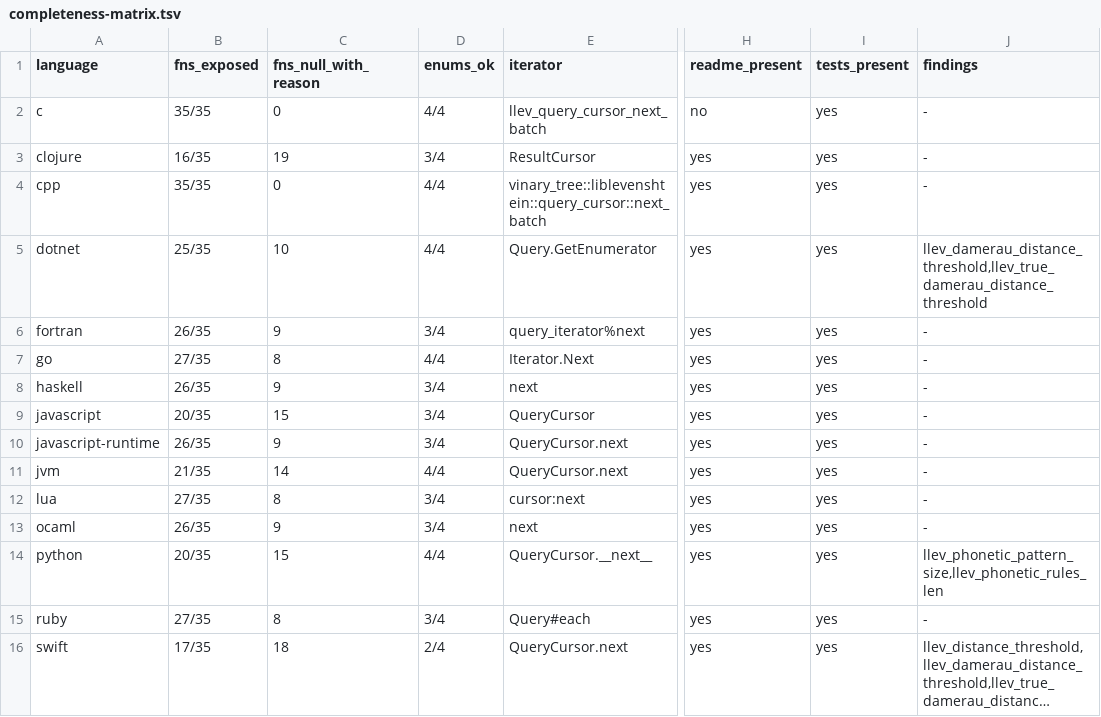
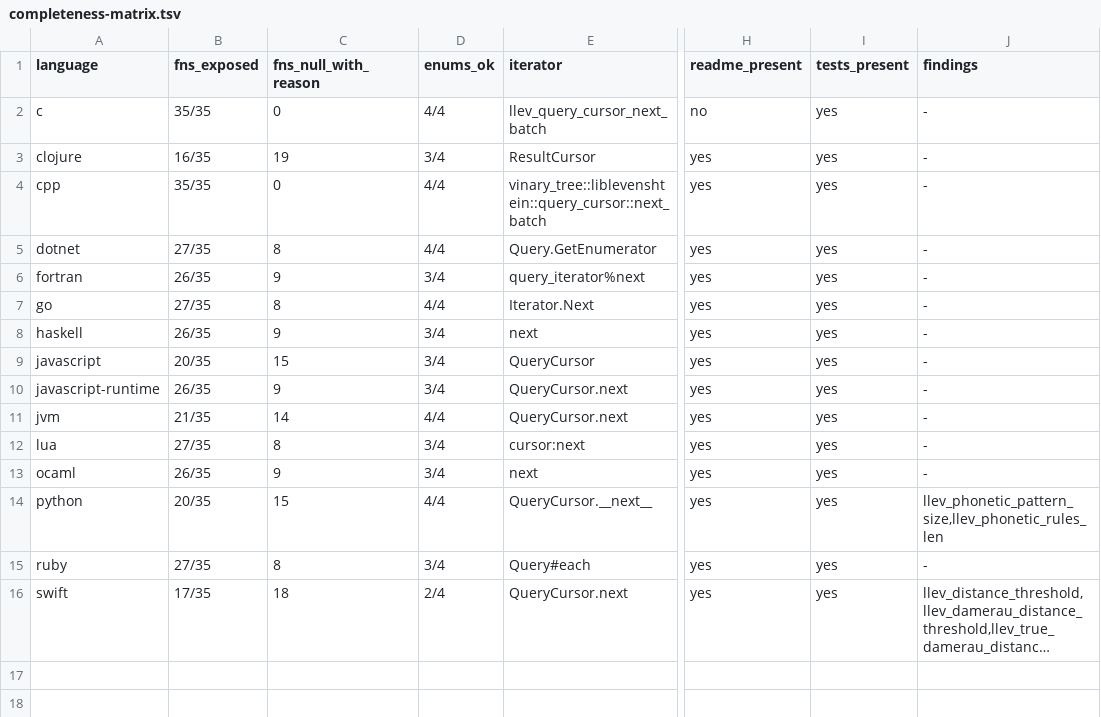
Before and after one commit to vinary-tree/liblevenshtein-rust, a TSV file: bindings/conformance/completeness-matrix.tsv, drawn as a sheet; only a part is shown, gaps mark what is left out; long unchanged cells end in …; the diff names each change by its address in the sheet, - before the commit and + after, or states it on an @@ line.

```diff
--- a/bindings/conformance/completeness-matrix.tsv
+++ b/bindings/conformance/completeness-matrix.tsv
-B5 (fns_exposed): 25/35
+B5 (fns_exposed): 27/35
-C5 (fns_null_with_reason): 10
+C5 (fns_null_with_reason): 8
-J5 (findings): llev_damerau_distance_threshold,llev_true_damerau_distance_threshold
+J5 (findings): -
```
Also changed, not shown: 4 other files.
